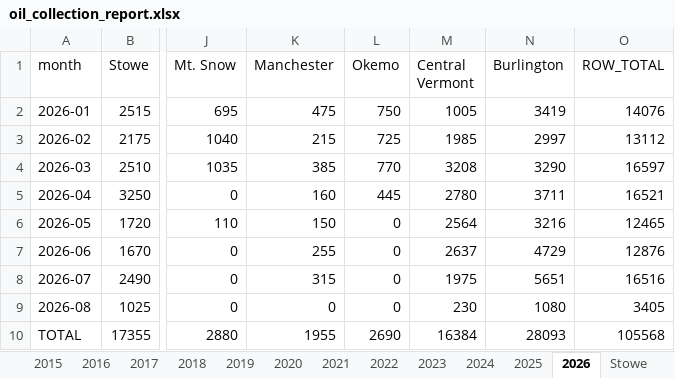
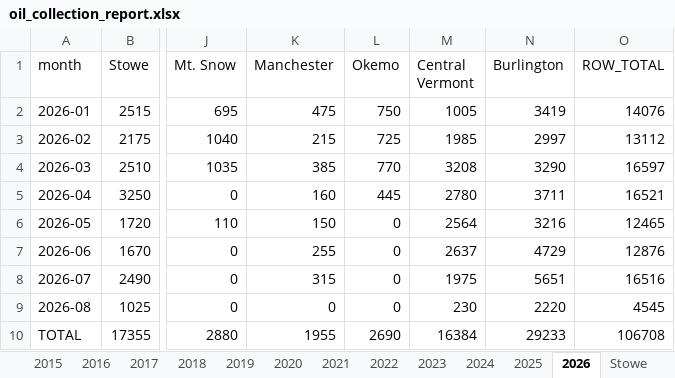
Before and after one commit to burnssargent-eng/blackbear_dashboard, an Excel workbook: oil_collection_report.xlsx, sheet 2026, drawn as a sheet; only a part is shown, gaps mark what is left out; values as stored, in another font and other column widths than the file's, no borders; the diff names each change by its address in the sheet, - before the commit and + after, or states it on an @@ line.

```diff
--- a/oil_collection_report.xlsx (sheet 2026)
+++ b/oil_collection_report.xlsx (sheet 2026)
-N9 (Burlington): 1080
+N9 (Burlington): 2220
-O9 (ROW_TOTAL): 3405
+O9 (ROW_TOTAL): 4545
-N10 (Burlington): 28093
+N10 (Burlington): 29233
-O10 (ROW_TOTAL): 105568
+O10 (ROW_TOTAL): 106708
```
Also changed, not shown: sheet Yearly by Region, sheet Yearly by County, sheet Burlington, sheet Yearly by Town, sheet Monthly by Region, sheet Monthly by County, 1 more sheet, 3 other files.
